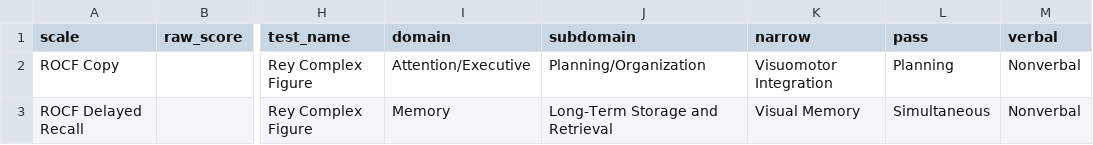
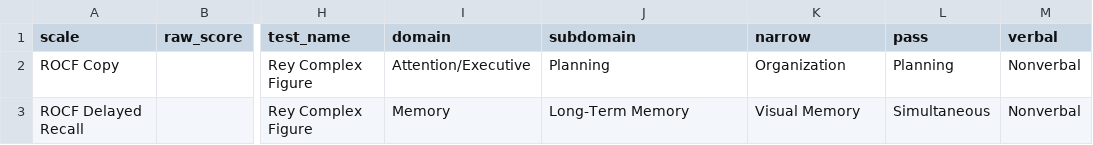
Before and after one commit to brainworkup/bwu, a CSV file: inst/rmarkdown/templates/neuropsych_report_adult/skeleton/csv/rocf.csv, drawn as a sheet; only a part is shown, gaps mark what is left out; the diff names each change by its address in the sheet, - before the commit and + after, or states it on an @@ line.

```diff
--- a/inst/rmarkdown/templates/neuropsych_report_adult/skeleton/csv/rocf.csv
+++ b/inst/rmarkdown/templates/neuropsych_report_adult/skeleton/csv/rocf.csv
-J2 (subdomain): Planning/Organization
+J2 (subdomain): Planning
-K2 (narrow): Visuomotor Integration
+K2 (narrow): Organization
-J3 (subdomain): Long-Term Storage and Retrieval
+J3 (subdomain): Long-Term Memory
```
Also changed, not shown: inst/rmarkdown/templates/neuropsych_report_child/skeleton/csv/rocf.csv, 6 other files.
